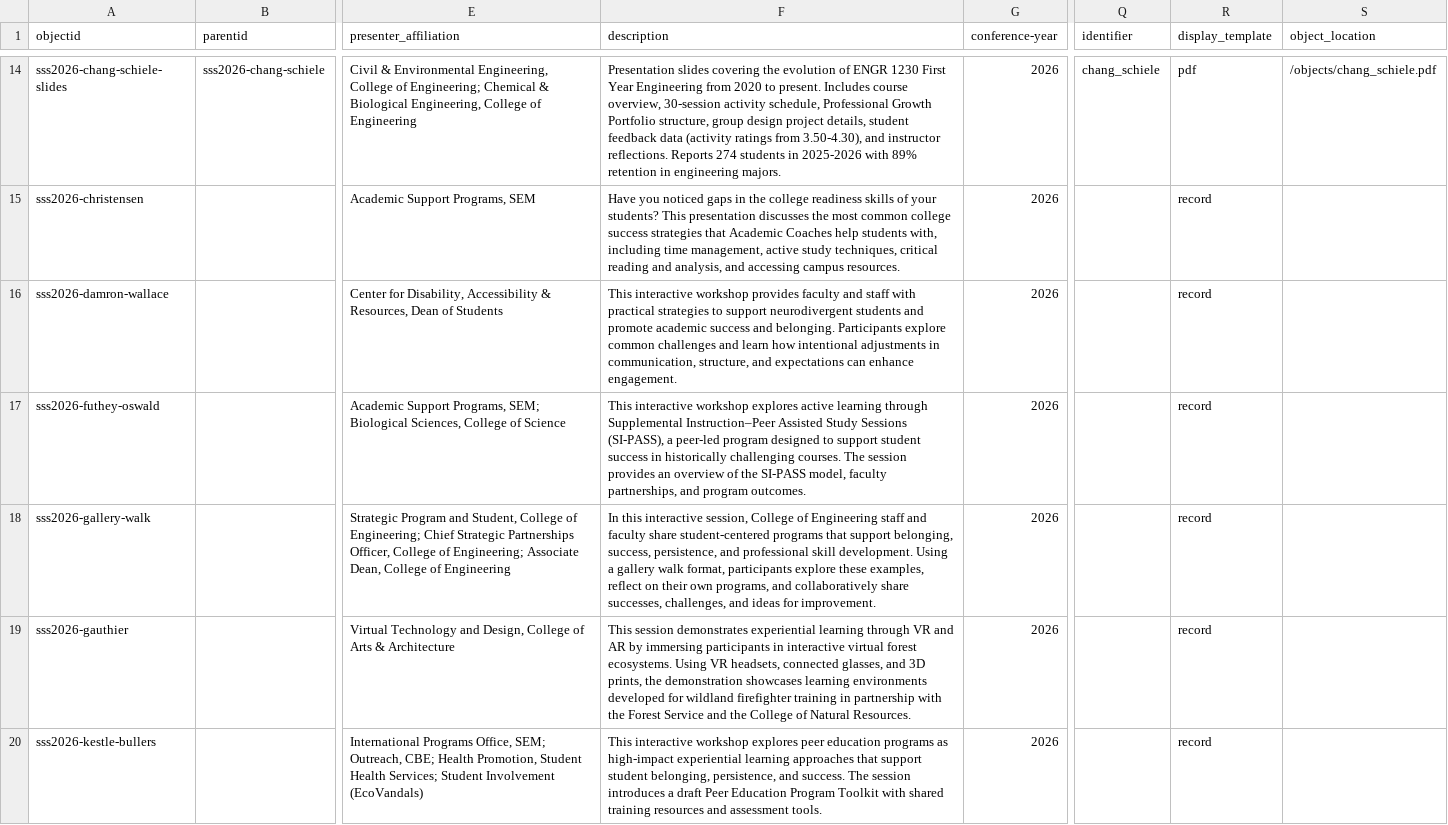
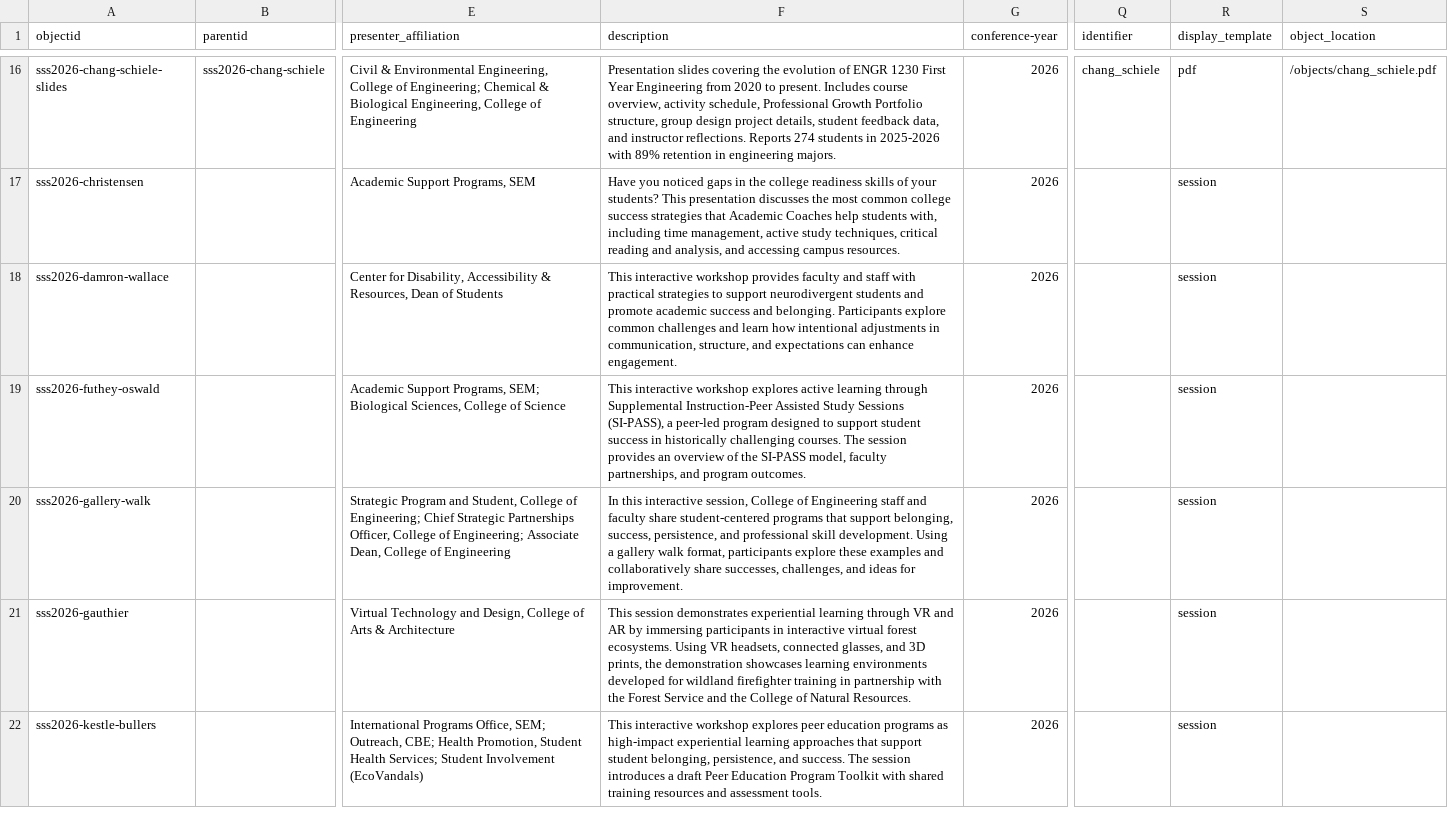
Before and after one commit to uidaholib/documents-digital-collections-template, a CSV file: _data/symposium.csv, drawn as a sheet; only a part is shown, gaps mark what is left out; addresses are those after the commit; the diff covers the shown part only; the diff names each change by its address in the sheet, - before the commit and + after, or states it on an @@ line.

```diff
--- a/_data/symposium.csv
+++ b/_data/symposium.csv
-F16 (description): …course overview, 30-session activity schedule, Professional Growth Portfolio structure, group design project details, student feedback data (activity ratings from 3.50-4.30), and instructor…
+F16 (description): …course overview, activity schedule, Professional Growth Portfolio structure, group design project details, student feedback data, and instructor…
-R17:R22 (display_template): record
+R17:R22 (display_template): session
-F19 (description): …through Supplemental Instruction–Peer Assisted Study…
+F19 (description): …through Supplemental Instruction-Peer Assisted Study…
-F20 (description): …explore these examples, reflect on their own programs, and collaboratively…
+F20 (description): …explore these examples and collaboratively…
```
Also changed, not shown: 2 added rows, 1 removed row and 21 edited cells elsewhere in this file.
